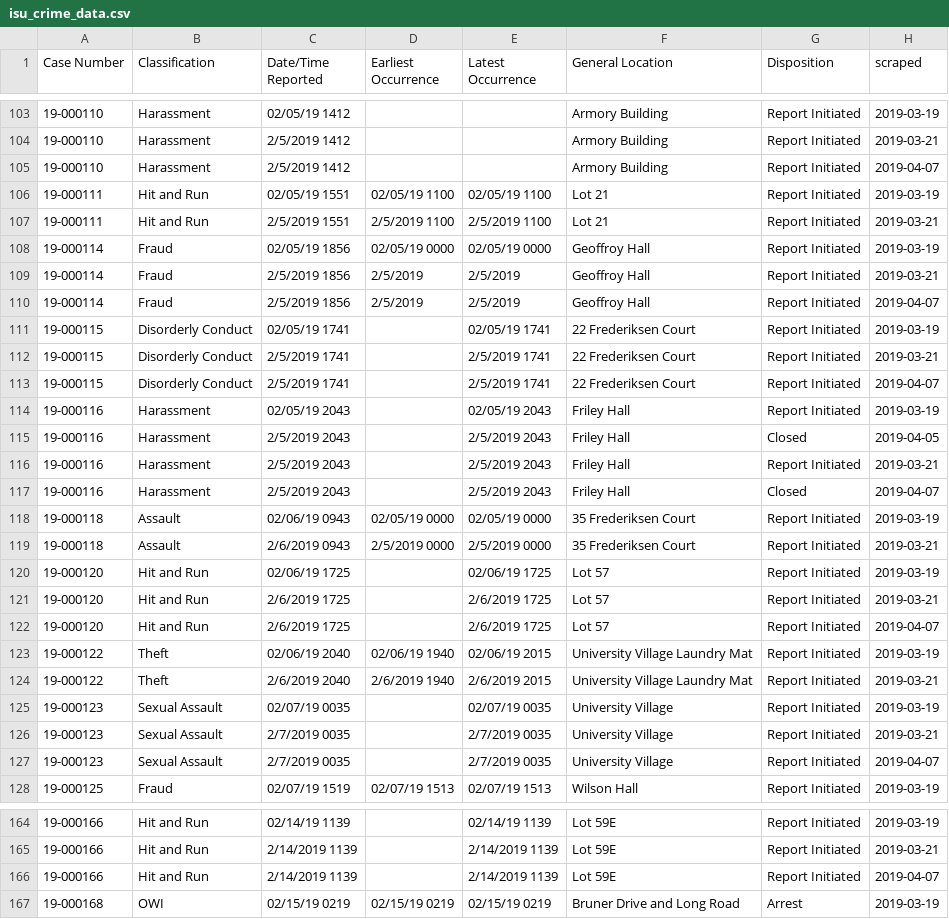
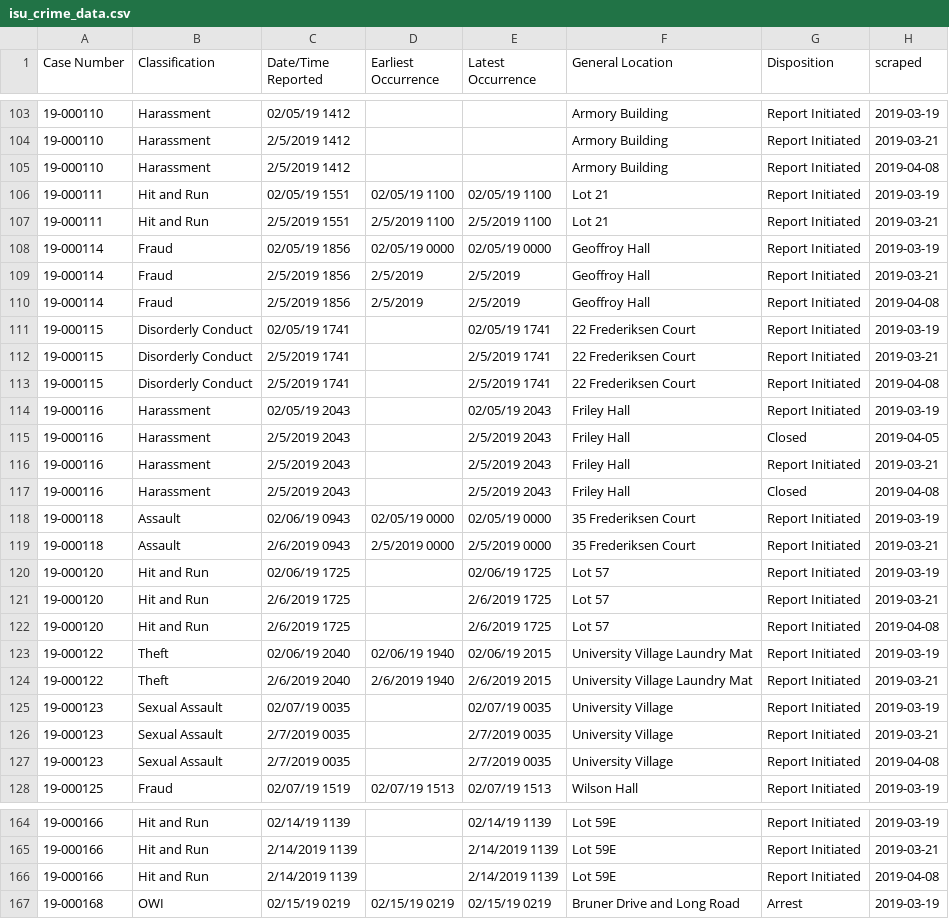
Before and after one commit to srvanderplas/ISU_Crime_Data, a CSV file: isu_crime_data.csv, drawn as a sheet; only a part is shown, gaps mark what is left out; the diff covers the shown part only.

```diff
--- a/isu_crime_data.csv
+++ b/isu_crime_data.csv
@@ -104,3 +104,3 @@ Case Number,Classification,Date/Time Reported,Earliest Occurrence,Latest Occurre
 19-000110,Harassment,2/5/2019 1412,,,Armory Building,Report Initiated,2019-03-21
-19-000110,Harassment,2/5/2019 1412, , ,Armory Building,Report Initiated,2019-04-07
+19-000110,Harassment,2/5/2019 1412, , ,Armory Building,Report Initiated,2019-04-08
 19-000111,Hit and Run,02/05/19 1551,02/05/19 1100,02/05/19 1100,Lot 21,Report Initiated,2019-03-19
@@ -109,6 +109,6 @@ Case Number,Classification,Date/Time Reported,Earliest Occurrence,Latest Occurre
 19-000114,Fraud,2/5/2019 1856,2/5/2019,2/5/2019,Geoffroy Hall,Report Initiated,2019-03-21
-19-000114,Fraud,2/5/2019 1856,2/5/2019 ,2/5/2019 ,Geoffroy Hall,Report Initiated,2019-04-07
+19-000114,Fraud,2/5/2019 1856,2/5/2019 ,2/5/2019 ,Geoffroy Hall,Report Initiated,2019-04-08
 19-000115,Disorderly Conduct,02/05/19 1741,,02/05/19 1741,22 Frederiksen Court,Report Initiated,2019-03-19
 19-000115,Disorderly Conduct,2/5/2019 1741,,2/5/2019 1741,22 Frederiksen Court,Report Initiated,2019-03-21
-19-000115,Disorderly Conduct,2/5/2019 1741, ,2/5/2019 1741,22 Frederiksen Court,Report Initiated,2019-04-07
+19-000115,Disorderly Conduct,2/5/2019 1741, ,2/5/2019 1741,22 Frederiksen Court,Report Initiated,2019-04-08
 19-000116,Harassment,02/05/19 2043,,02/05/19 2043,Friley Hall,Report Initiated,2019-03-19
@@ -116,3 +116,3 @@ Case Number,Classification,Date/Time Reported,Earliest Occurrence,Latest Occurre
 19-000116,Harassment,2/5/2019 2043,,2/5/2019 2043,Friley Hall,Report Initiated,2019-03-21
-19-000116,Harassment,2/5/2019 2043, ,2/5/2019 2043,Friley Hall,Closed,2019-04-07
+19-000116,Harassment,2/5/2019 2043, ,2/5/2019 2043,Friley Hall,Closed,2019-04-08
 19-000118,Assault,02/06/19 0943,02/05/19 0000,02/05/19 0000,35 Frederiksen Court,Report Initiated,2019-03-19
@@ -121,3 +121,3 @@ Case Number,Classification,Date/Time Reported,Earliest Occurrence,Latest Occurre
 19-000120,Hit and Run,2/6/2019 1725,,2/6/2019 1725,Lot 57,Report Initiated,2019-03-21
-19-000120,Hit and Run,2/6/2019 1725, ,2/6/2019 1725,Lot 57,Report Initiated,2019-04-07
+19-000120,Hit and Run,2/6/2019 1725, ,2/6/2019 1725,Lot 57,Report Initiated,2019-04-08
 19-000122,Theft,02/06/19 2040,02/06/19 1940,02/06/19 2015,University Village Laundry Mat,Report Initiated,2019-03-19
@@ -126,3 +126,3 @@ Case Number,Classification,Date/Time Reported,Earliest Occurrence,Latest Occurre
 19-000123,Sexual Assault,2/7/2019 0035,,2/7/2019 0035,University Village,Report Initiated,2019-03-21
-19-000123,Sexual Assault,2/7/2019 0035, ,2/7/2019 0035,University Village,Report Initiated,2019-04-07
+19-000123,Sexual Assault,2/7/2019 0035, ,2/7/2019 0035,University Village,Report Initiated,2019-04-08
 19-000125,Fraud,02/07/19 1519,02/07/19 1513,02/07/19 1513,Wilson Hall,Report Initiated,2019-03-19
@@ -165,3 +165,3 @@ Case Number,Classification,Date/Time Reported,Earliest Occurrence,Latest Occurre
 19-000166,Hit and Run,2/14/2019 1139,,2/14/2019 1139,Lot 59E,Report Initiated,2019-03-21
-19-000166,Hit and Run,2/14/2019 1139, ,2/14/2019 1139,Lot 59E,Report Initiated,2019-04-07
+19-000166,Hit and Run,2/14/2019 1139, ,2/14/2019 1139,Lot 59E,Report Initiated,2019-04-08
 19-000168,OWI,02/15/19 0219,02/15/19 0219,02/15/19 0219,Bruner Drive and Long Road,Arrest,2019-03-19
```
Also changed, not shown: 42 edited cells elsewhere in this file.
